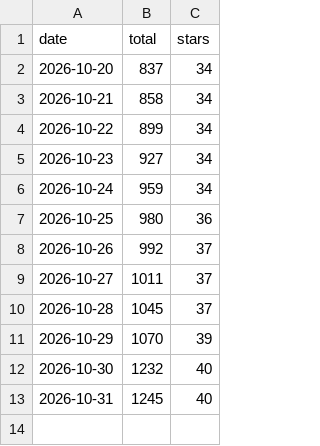
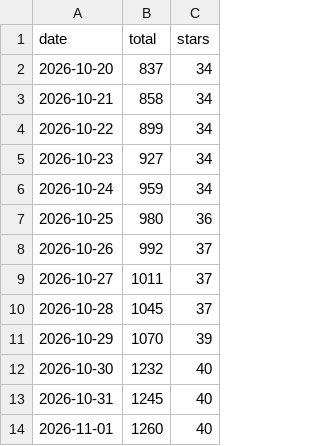
Before and after one commit to mcpdev80/emailops, a CSV file: downloads.csv, drawn as a sheet.

```diff
--- a/downloads.csv
+++ b/downloads.csv
@@ -13 +13,2 @@ date,total,stars
 2026-10-31,1245,40
+2026-11-01,1260,40
```
